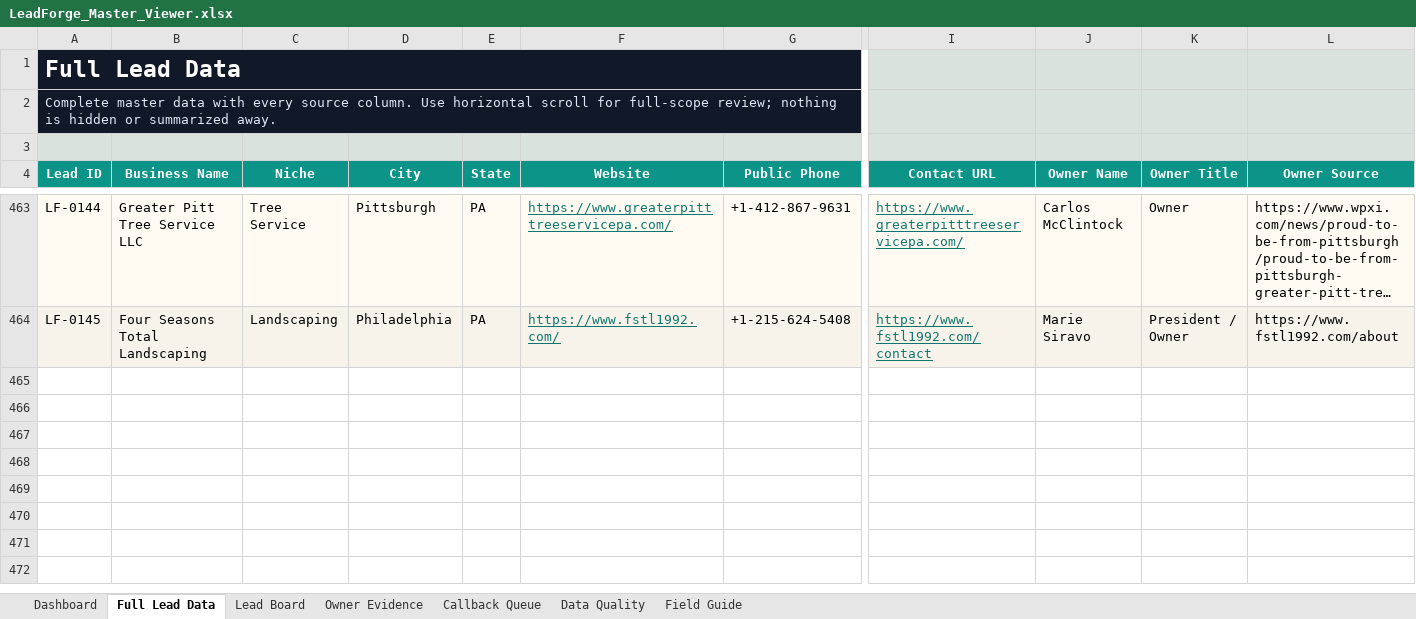
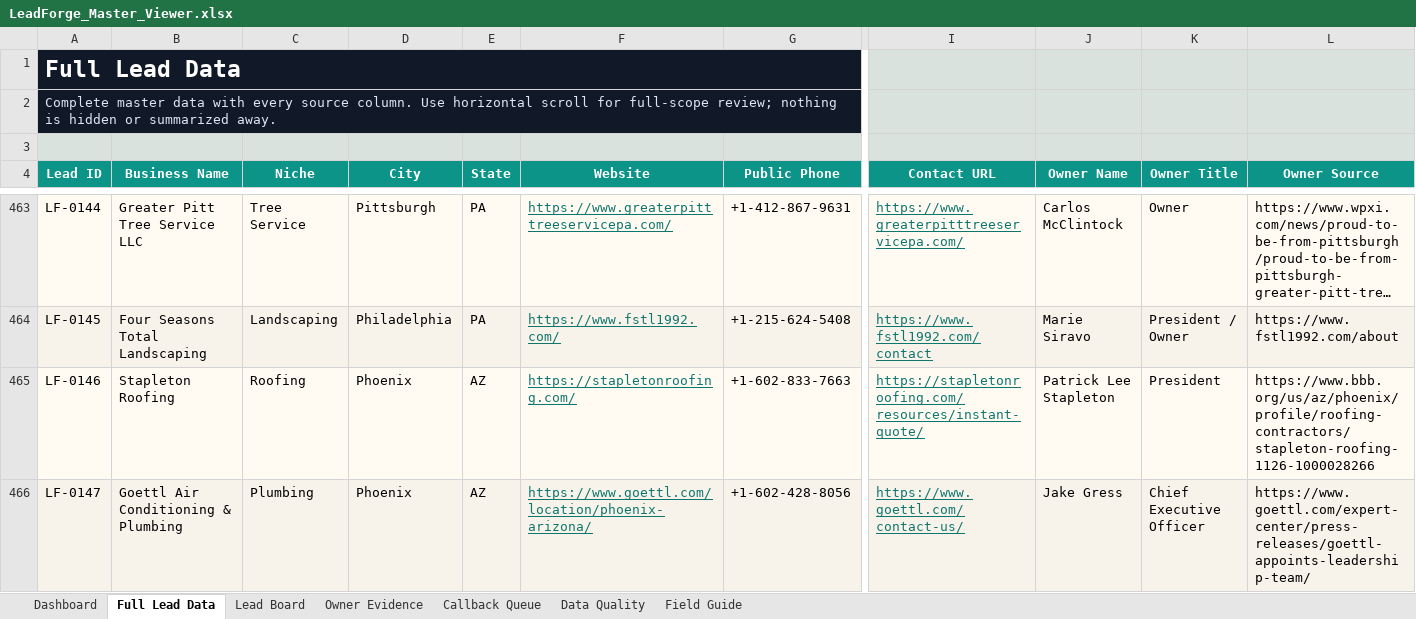
Before and after one commit to x0VIER/leadforge-reboot, an Excel workbook: LeadForge_Reboot/data/views/LeadForge_Master_Viewer.xlsx, sheet Full Lead Data, drawn as a sheet; only a part is shown, gaps mark what is left out; long unchanged cells end in …; values as stored, in another font and other column widths than the file's, no borders; conditional formats not drawn; rows hold the shown columns only; the diff names each change by its address in the sheet, - before the commit and + after, or states it on an @@ line.

Commit message:
Merge Phoenix roofing plumbing batch

```diff
--- a/LeadForge_Reboot/data/views/LeadForge_Master_Viewer.xlsx (sheet Full Lead Data)
+++ b/LeadForge_Reboot/data/views/LeadForge_Master_Viewer.xlsx (sheet Full Lead Data)
+row 465: LF-0146 | Stapleton Roofing | Roofing | Phoenix | AZ | https://stapletonroofing.com/ | +1-602-833-7663 | https://stapletonroofing.com/resources/instant-quote/ | Patrick Lee Stapleton | President | https://www.bbb.org/us/az/phoenix/profile/roofing-contractors/stapleton-roofing-1126-1000028266
+row 466: LF-0147 | Goettl Air Conditioning & Plumbing | Plumbing | Phoenix | AZ | https://www.goettl.com/location/phoenix-arizona/ | +1-602-428-8056 | https://www.goettl.com/contact-us/ | Jake Gress | Chief Executive Officer | https://www.goettl.com/expert-center/press-releases/goettl-appoints-leadership-team/
```
Also changed, not shown: sheet Lead Board, sheet Data Quality, sheet Owner Evidence, sheet Dashboard, 17 other files.
